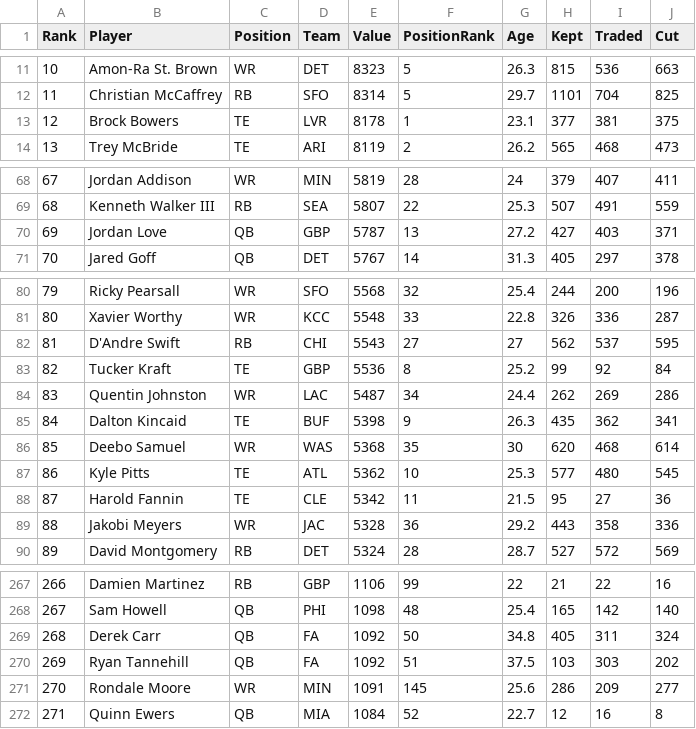
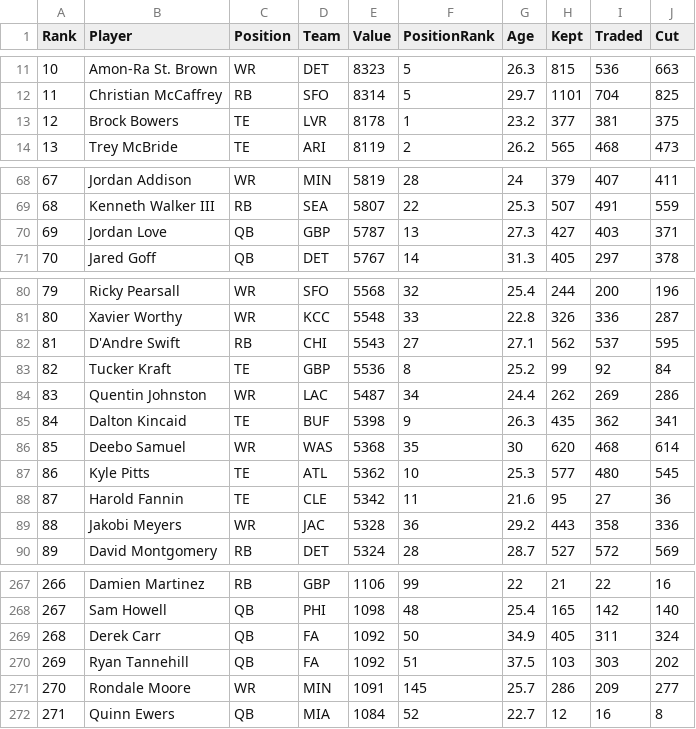
Before and after one commit to Louieza23/draft-compass-rankings, a CSV file: data/processed/ktc/rankings-redraft_1qb-latest.csv, drawn as a sheet; only a part is shown, gaps mark what is left out; the diff covers the shown part only.

```diff
--- a/data/processed/ktc/rankings-redraft_1qb-latest.csv
+++ b/data/processed/ktc/rankings-redraft_1qb-latest.csv
@@ -12,3 +12,3 @@ Rank,Player,Position,Team,Value,PositionRank,Age,Kept,Traded,Cut
 11,"Christian McCaffrey",RB,SFO,8314,5,29.7,1101,704,825
-12,"Brock Bowers",TE,LVR,8178,1,23.1,377,381,375
+12,"Brock Bowers",TE,LVR,8178,1,23.2,377,381,375
 13,"Trey McBride",TE,ARI,8119,2,26.2,565,468,473
@@ -69,3 +69,3 @@ Rank,Player,Position,Team,Value,PositionRank,Age,Kept,Traded,Cut
 68,"Kenneth Walker III",RB,SEA,5807,22,25.3,507,491,559
-69,"Jordan Love",QB,GBP,5787,13,27.2,427,403,371
+69,"Jordan Love",QB,GBP,5787,13,27.3,427,403,371
 70,"Jared Goff",QB,DET,5767,14,31.3,405,297,378
@@ -81,3 +81,3 @@ Rank,Player,Position,Team,Value,PositionRank,Age,Kept,Traded,Cut
 80,"Xavier Worthy",WR,KCC,5548,33,22.8,326,336,287
-81,"D'Andre Swift",RB,CHI,5543,27,27,562,537,595
+81,"D'Andre Swift",RB,CHI,5543,27,27.1,562,537,595
 82,"Tucker Kraft",TE,GBP,5536,8,25.2,99,92,84
@@ -87,3 +87,3 @@ Rank,Player,Position,Team,Value,PositionRank,Age,Kept,Traded,Cut
 86,"Kyle Pitts",TE,ATL,5362,10,25.3,577,480,545
-87,"Harold Fannin",TE,CLE,5342,11,21.5,95,27,36
+87,"Harold Fannin",TE,CLE,5342,11,21.6,95,27,36
 88,"Jakobi Meyers",WR,JAC,5328,36,29.2,443,358,336
@@ -268,5 +268,5 @@ Rank,Player,Position,Team,Value,PositionRank,Age,Kept,Traded,Cut
 267,"Sam Howell",QB,PHI,1098,48,25.4,165,142,140
-268,"Derek Carr",QB,FA,1092,50,34.8,405,311,324
+268,"Derek Carr",QB,FA,1092,50,34.9,405,311,324
 269,"Ryan Tannehill",QB,FA,1092,51,37.5,103,303,202
-270,"Rondale Moore",WR,MIN,1091,145,25.6,286,209,277
+270,"Rondale Moore",WR,MIN,1091,145,25.7,286,209,277
 271,"Quinn Ewers",QB,MIA,1084,52,22.7,12,16,8
```
Also changed, not shown: 4 edited cells elsewhere in this file, data/processed/fantasycalc/rankings-dynasty_1qb-latest.csv, data/processed/fantasycalc/rankings-dynasty_2qb-latest.csv, 29 other files.
